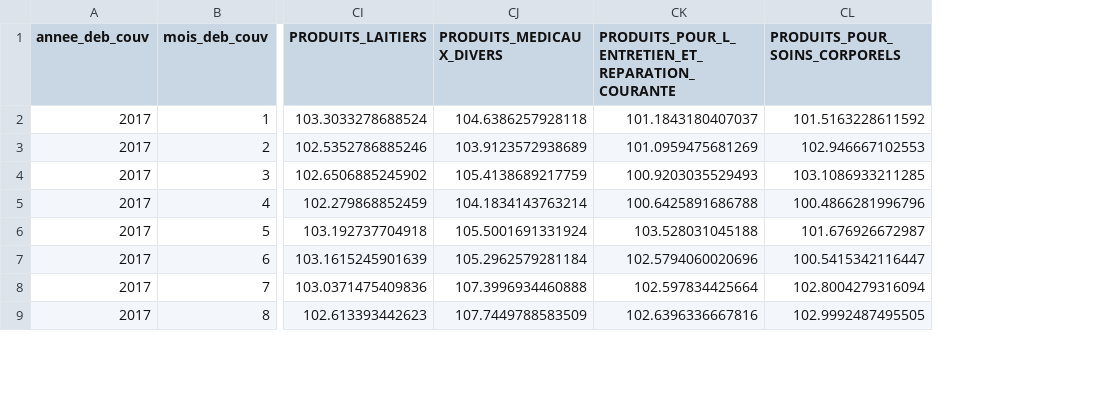
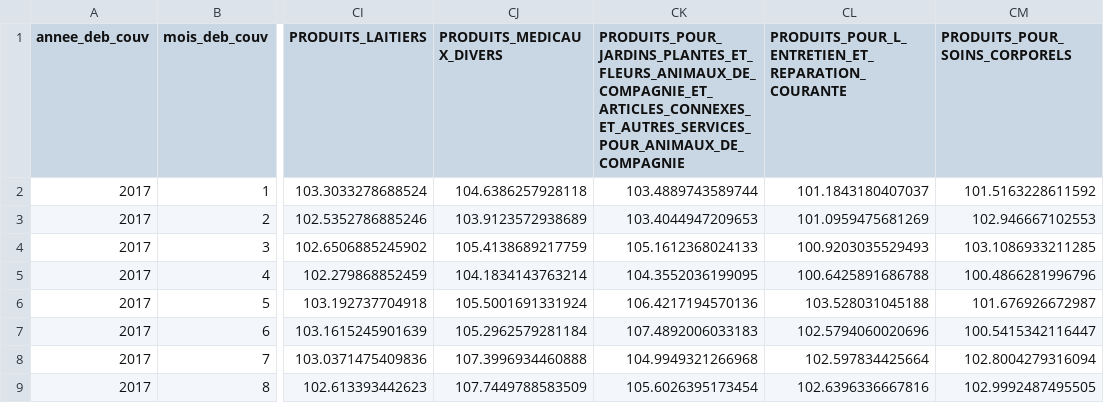
Before and after one commit to GanItachi/ObservatoirePrix, a CSV file: data/Base_fin.csv, drawn as a sheet; only a part is shown, gaps mark what is left out; the diff names each change by its address in the sheet, - before the commit and + after, or states it on an @@ line.

```diff
--- a/data/Base_fin.csv
+++ b/data/Base_fin.csv
+column CK, rows 1-9: PRODUITS_POUR_JARDINS_PLANTES_ET_FLEURS_ANIMAUX_DE_COMPAGNIE_ET_ARTICLES_CONNEXES_ET_AUTRES_SERVICES_POUR_ANIMAUX_DE_COMPAGNIE | 103.4889743589744 | 103.4044947209653 | 105.1612368024133 | 104.3552036199095 | 106.4217194570136 | 107.4892006033183 | 104.9949321266968 | 105.6026395173454
```
Also changed, not shown: data/Base.csv, liens_et_textes.csv, 8 other files.
